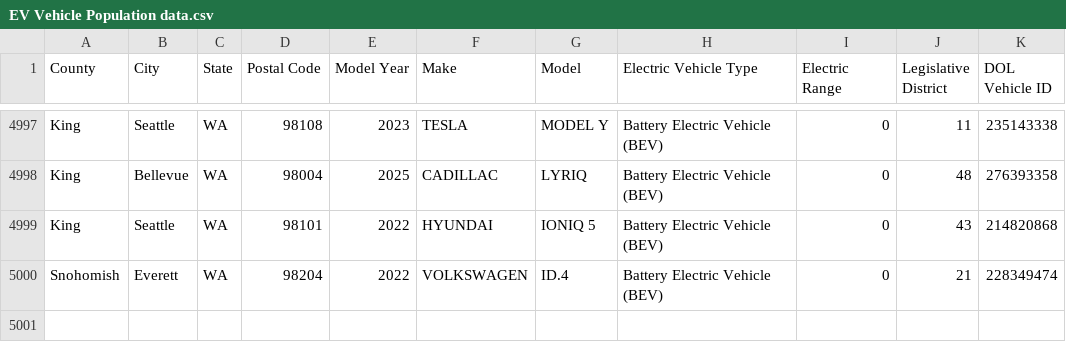
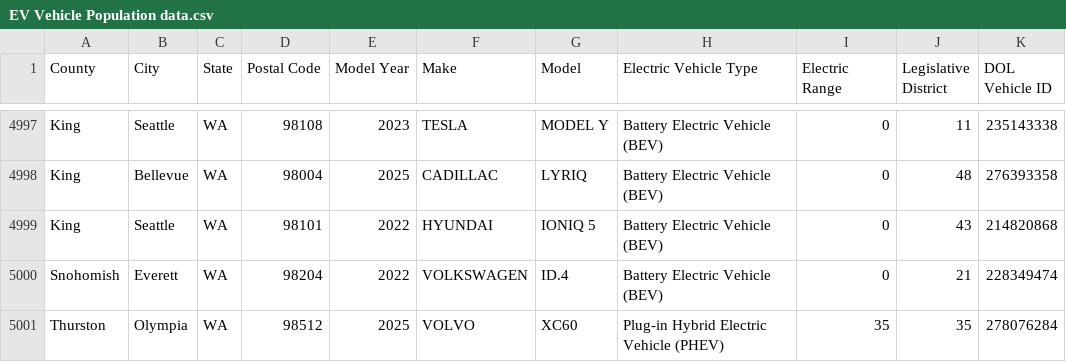
Before and after one commit to Revathi2990/Main-project, a CSV file: EV Vehicle Population data.csv, drawn as a sheet; only a part is shown, gaps mark what is left out.

Commit message:
Add files via upload

```diff
--- a/EV Vehicle Population data.csv
+++ b/EV Vehicle Population data.csv
@@ -5000 +5000,2 @@ King,Seattle,WA,98101,2022,HYUNDAI,IONIQ 5,Battery Electric Vehicle (BEV),0,43,2
 Snohomish,Everett,WA,98204,2022,VOLKSWAGEN,ID.4,Battery Electric Vehicle (BEV),0,21,228349474
+Thurston,Olympia,WA,98512,2025,VOLVO,XC60,Plug-in Hybrid Electric Vehicle (PHEV),35,35,278076284
```
